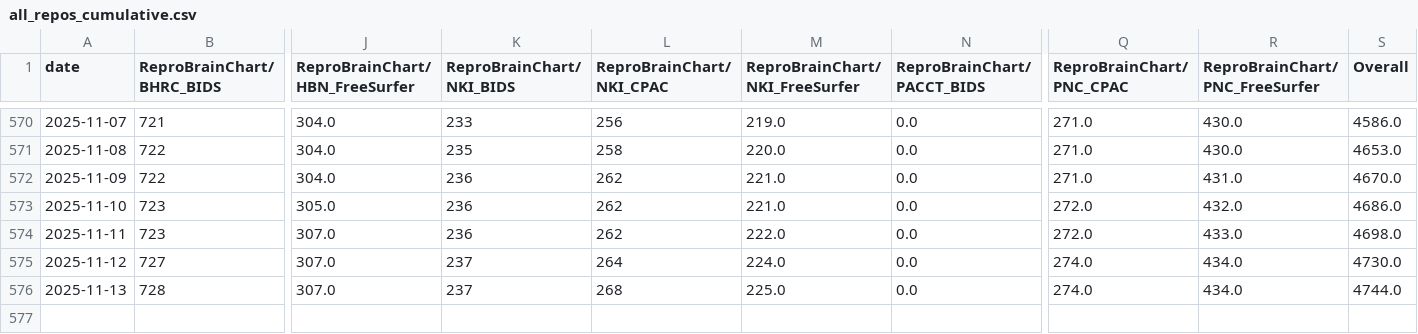
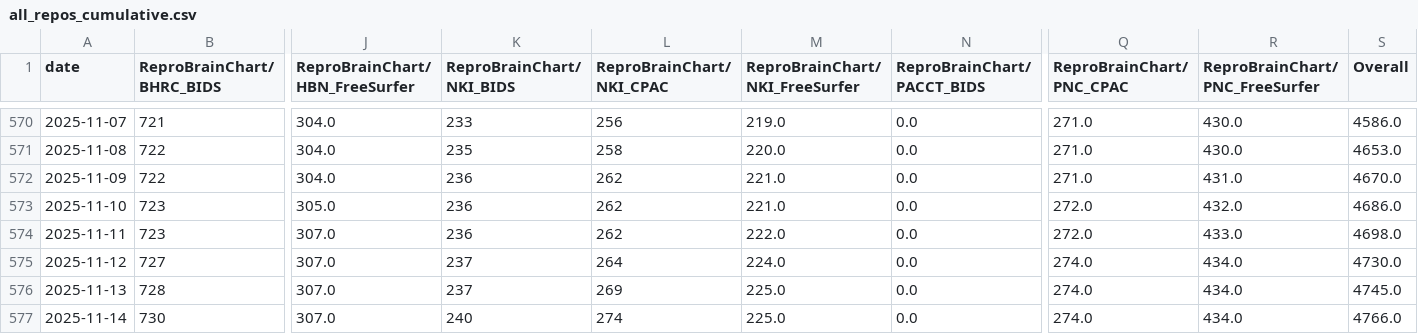
Before and after one commit to ReproBrainChart/ReproBrainChart.github.io, a CSV file: _data/clone-tracking/cumulative/all_repos_cumulative.csv, drawn as a sheet; only a part is shown, gaps mark what is left out; rows hold the shown columns only; the diff names each change by its address in the sheet, - before the commit and + after, or states it on an @@ line.

```diff
--- a/_data/clone-tracking/cumulative/all_repos_cumulative.csv
+++ b/_data/clone-tracking/cumulative/all_repos_cumulative.csv
-L576 (ReproBrainChart/NKI_CPAC): 268
+L576 (ReproBrainChart/NKI_CPAC): 269
-S576 (Overall): 4744.0
+S576 (Overall): 4745.0
+row 577: 2025-11-14 | 730 | 307.0 | 240 | 274 | 225.0 | 0.0 | 274.0 | 434.0 | 4766.0
```
Also changed, not shown: _data/clone-tracking/cumulative/ReproBrainChart_BHRC_BIDS_cum_clones.csv, _data/clone-tracking/cumulative/ReproBrainChart_BHRC_CPAC_cum_clones.csv, 32 other files.
